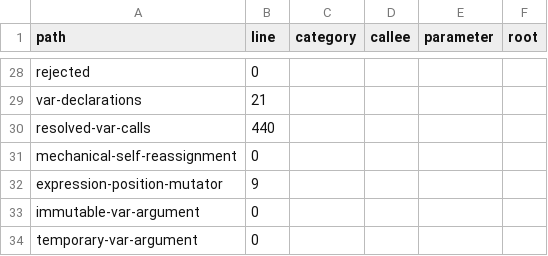
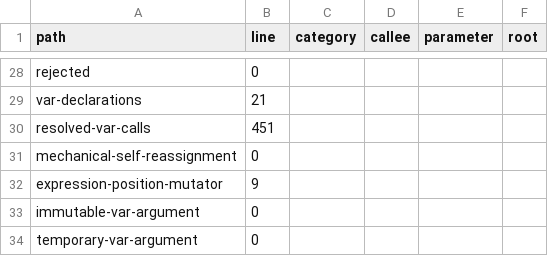
Before and after one commit to insanitybit/witchy, a TSV file: rfcs/0087-migration-census.tsv, drawn as a sheet; only a part is shown, gaps mark what is left out.

```diff
--- a/rfcs/0087-migration-census.tsv
+++ b/rfcs/0087-migration-census.tsv
@@ -29,3 +29,3 @@ rejected	0
 var-declarations	21
-resolved-var-calls	440
+resolved-var-calls	451
 mechanical-self-reassignment	0
```
Also changed, not shown: 7 other files.
